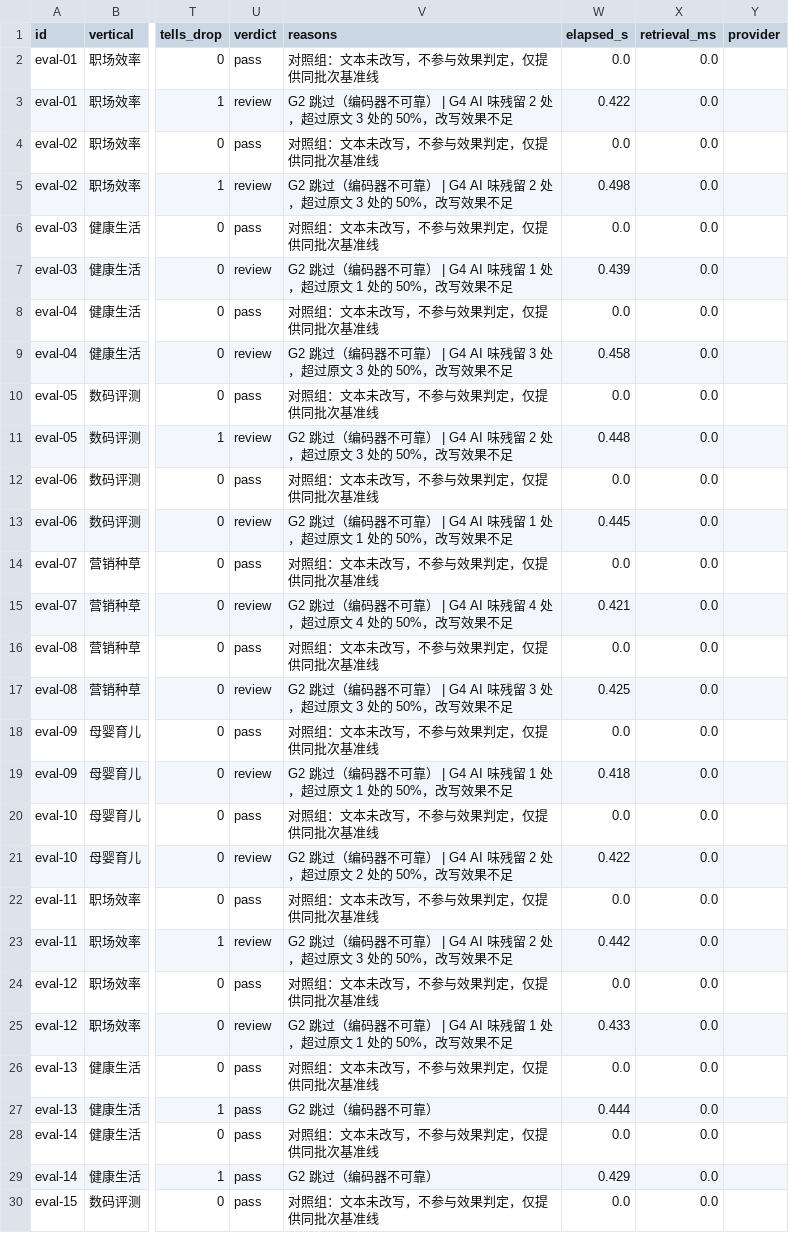
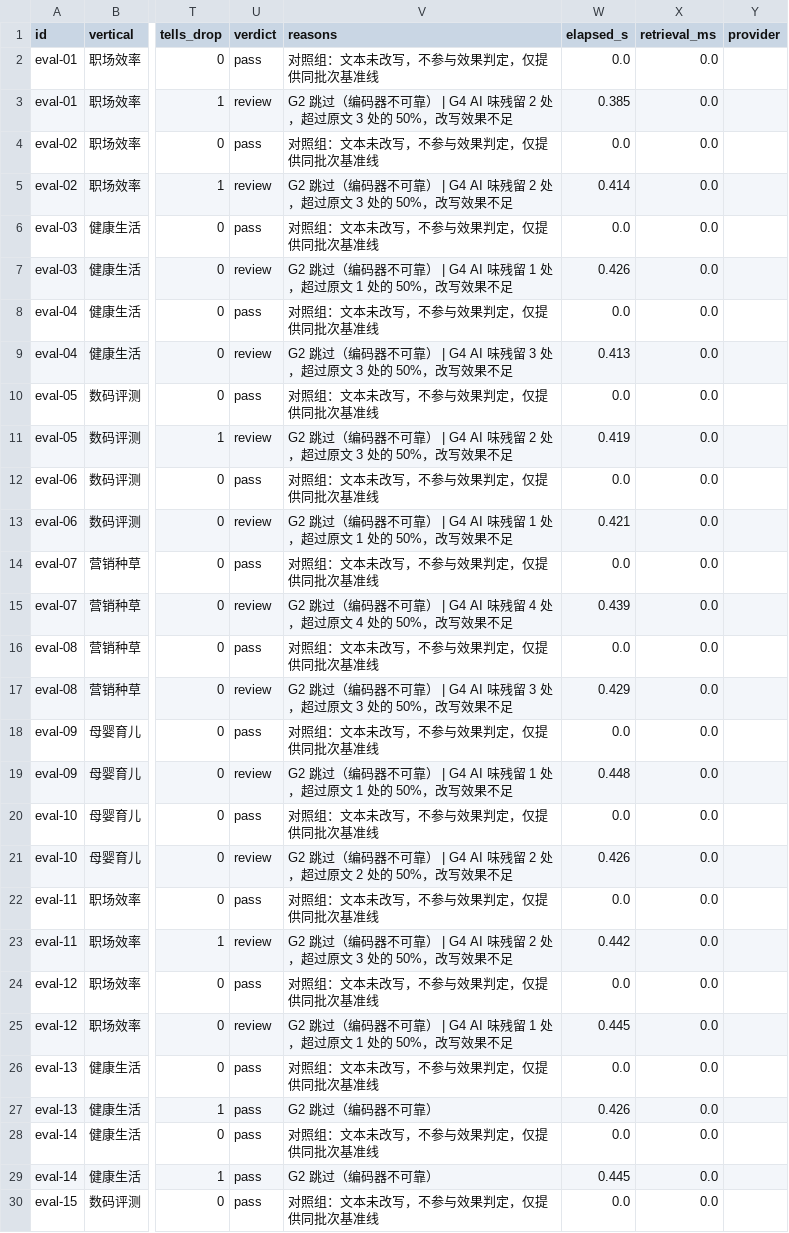
Before and after one commit to fangqwwq-ui/interview-demo, a CSV file: demo_b_copywriting/reports/metrics.csv, drawn as a sheet; only a part is shown, gaps mark what is left out; the diff covers the shown part only; the diff names each change by its address in the sheet, - before the commit and + after, or states it on an @@ line.

```diff
--- a/demo_b_copywriting/reports/metrics.csv
+++ b/demo_b_copywriting/reports/metrics.csv
-W3 (elapsed_s): 0.422
+W3 (elapsed_s): 0.385
-W5 (elapsed_s): 0.498
+W5 (elapsed_s): 0.414
-W7 (elapsed_s): 0.439
+W7 (elapsed_s): 0.426
-W9 (elapsed_s): 0.458
+W9 (elapsed_s): 0.413
-W11 (elapsed_s): 0.448
+W11 (elapsed_s): 0.419
-W13 (elapsed_s): 0.445
+W13 (elapsed_s): 0.421
-W15 (elapsed_s): 0.421
+W15 (elapsed_s): 0.439
-W17 (elapsed_s): 0.425
+W17 (elapsed_s): 0.429
-W19 (elapsed_s): 0.418
+W19 (elapsed_s): 0.448
-W21 (elapsed_s): 0.422
+W21 (elapsed_s): 0.426
-W25 (elapsed_s): 0.433
+W25 (elapsed_s): 0.445
-W27 (elapsed_s): 0.444
+W27 (elapsed_s): 0.426
-W29 (elapsed_s): 0.429
+W29 (elapsed_s): 0.445
```
Also changed, not shown: 6 edited cells elsewhere in this file, 5 other files.
